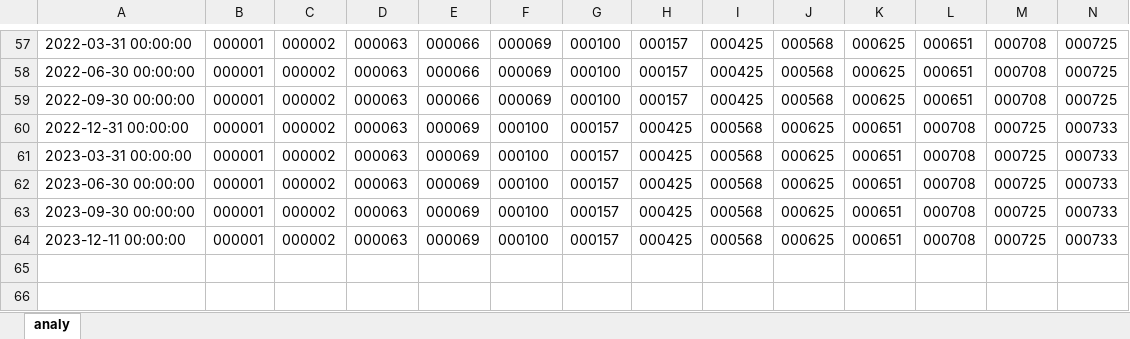
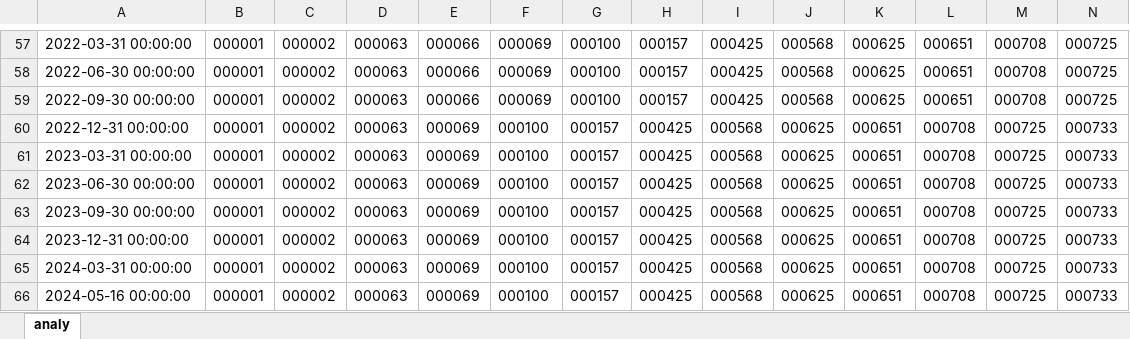
Before and after one commit to xiushu2012/MisesqEx, an Excel workbook: timeex.xlsx, sheet analy, drawn as a sheet; only a part is shown, gaps mark what is left out; values as stored, in another font and other column widths than the file's, no borders; rows hold the shown columns only; the diff names each change by its address in the sheet, - before the commit and + after, or states it on an @@ line.

```diff
--- a/timeex.xlsx (sheet analy)
+++ b/timeex.xlsx (sheet analy)
-A64: 2023-12-11 00:00:00
+A64: 2023-12-31 00:00:00
+row 65: 2024-03-31 00:00:00 | 000001 | 000002 | 000063 | 000069 | 000100 | 000157 | 000425 | 000568 | 000625 | 000651 | 000708 | 000725 | 000733
+row 66: 2024-05-16 00:00:00 | 000001 | 000002 | 000063 | 000069 | 000100 | 000157 | 000425 | 000568 | 000625 | 000651 | 000708 | 000725 | 000733
```
Also changed, not shown: misesqbase.xlsx, time.xlsx, 1 other file.
